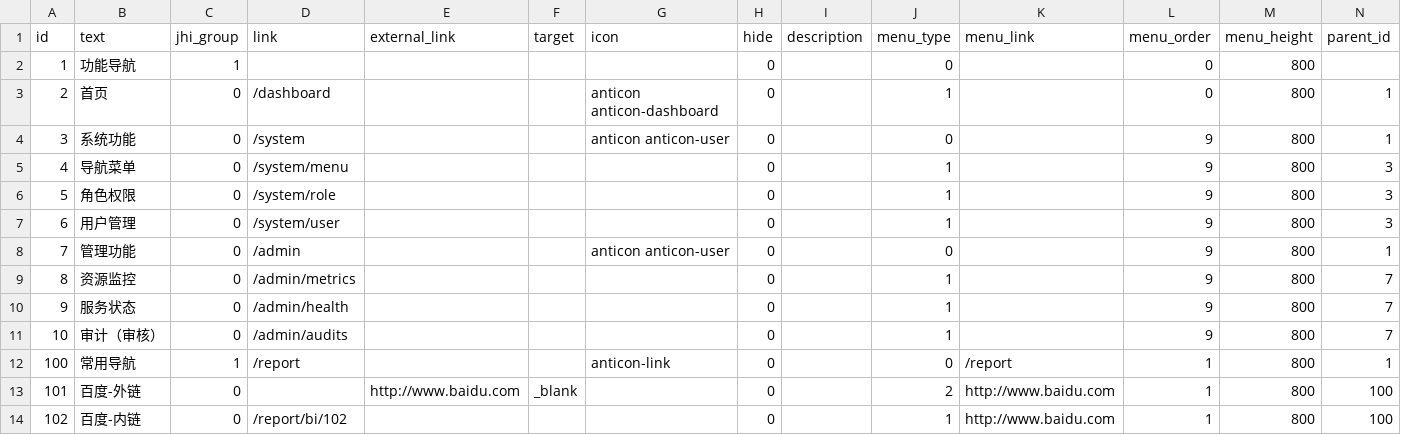
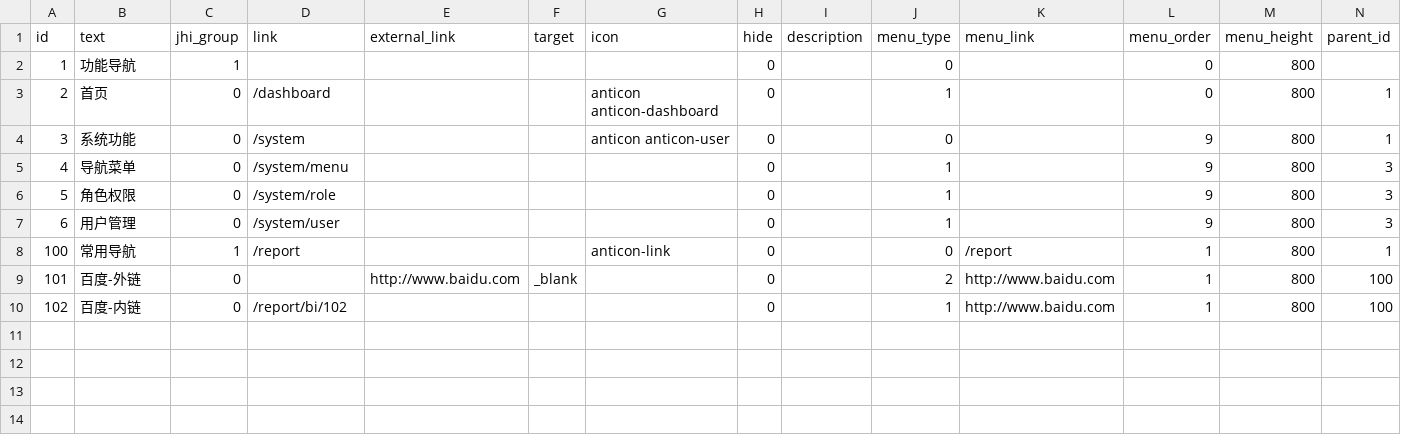
Before and after one commit to bxy2000/smarter, a CSV file: src/main/resources/config/liquibase/data/menu.csv, drawn as a sheet; the diff names each change by its address in the sheet, - before the commit and + after, or states it on an @@ line.

```diff
--- a/src/main/resources/config/liquibase/data/menu.csv
+++ b/src/main/resources/config/liquibase/data/menu.csv
-row 8: 7 | 管理功能 | 0 | /admin |  |  | anticon anticon-user | 0 |  | 0 |  | 9 | 800 | 1
-row 9: 8 | 资源监控 | 0 | /admin/metrics |  |  |  | 0 |  | 1 |  | 9 | 800 | 7
-row 10: 9 | 服务状态 | 0 | /admin/health |  |  |  | 0 |  | 1 |  | 9 | 800 | 7
-row 11: 10 | 审计（审核） | 0 | /admin/audits |  |  |  | 0 |  | 1 |  | 9 | 800 | 7
```
Also changed, not shown: 38 other files.
